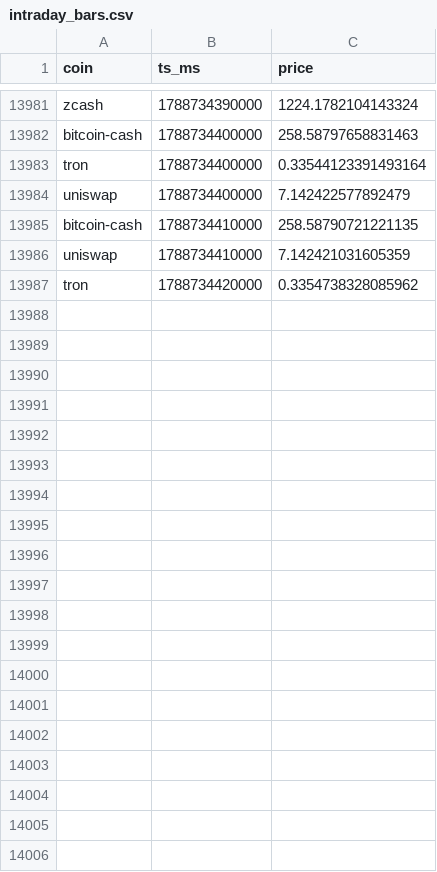
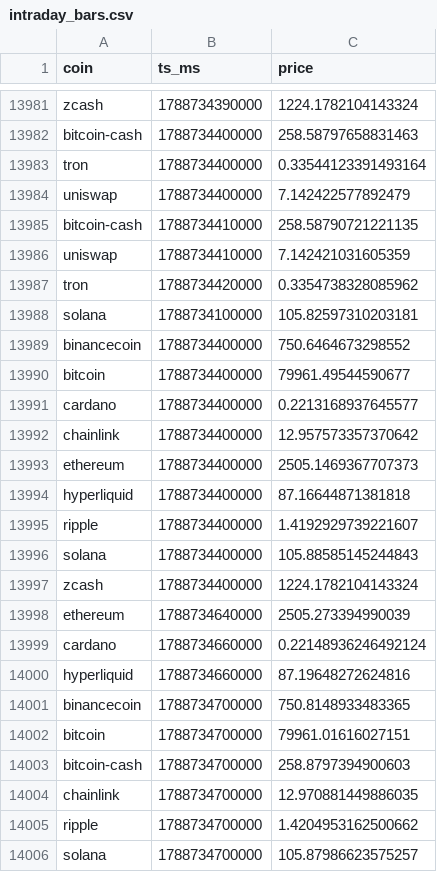
Before and after one commit to Bash-Collects-Crypto/Kirktron, a CSV file: intraday_bars.csv, drawn as a sheet; only a part is shown, gaps mark what is left out; the diff covers the shown part only; the diff names each change by its address in the sheet, - before the commit and + after, or states it on an @@ line.

```diff
--- a/intraday_bars.csv
+++ b/intraday_bars.csv
+row 13988: solana | 1788734100000 | 105.82597310203181
+row 13989: binancecoin | 1788734400000 | 750.6464673298552
+row 13990: bitcoin | 1788734400000 | 79961.49544590677
+row 13991: cardano | 1788734400000 | 0.2213168937645577
+row 13992: chainlink | 1788734400000 | 12.957573357370642
+row 13993: ethereum | 1788734400000 | 2505.1469367707373
+row 13994: hyperliquid | 1788734400000 | 87.16644871381818
+row 13995: ripple | 1788734400000 | 1.4192929739221607
+row 13996: solana | 1788734400000 | 105.88585145244843
+row 13997: zcash | 1788734400000 | 1224.1782104143324
+row 13998: ethereum | 1788734640000 | 2505.273394990039
+row 13999: cardano | 1788734660000 | 0.22148936246492124
+row 14000: hyperliquid | 1788734660000 | 87.19648272624816
+row 14001: binancecoin | 1788734700000 | 750.8148933483365
+row 14002: bitcoin | 1788734700000 | 79961.01616027151
+row 14003: bitcoin-cash | 1788734700000 | 258.8797394900603
+row 14004: chainlink | 1788734700000 | 12.970881449886035
+row 14005: ripple | 1788734700000 | 1.4204953162500662
+row 14006: solana | 1788734700000 | 105.87986623575257
```
Also changed, not shown: 12 added rows elsewhere in this file, equity_history.csv, gate_census.csv, 8 other files.
